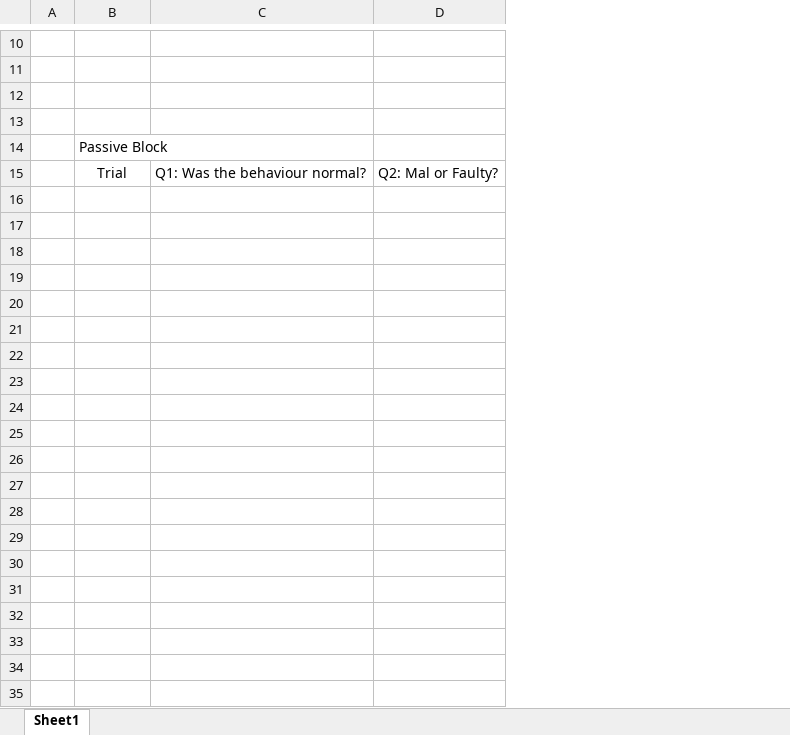
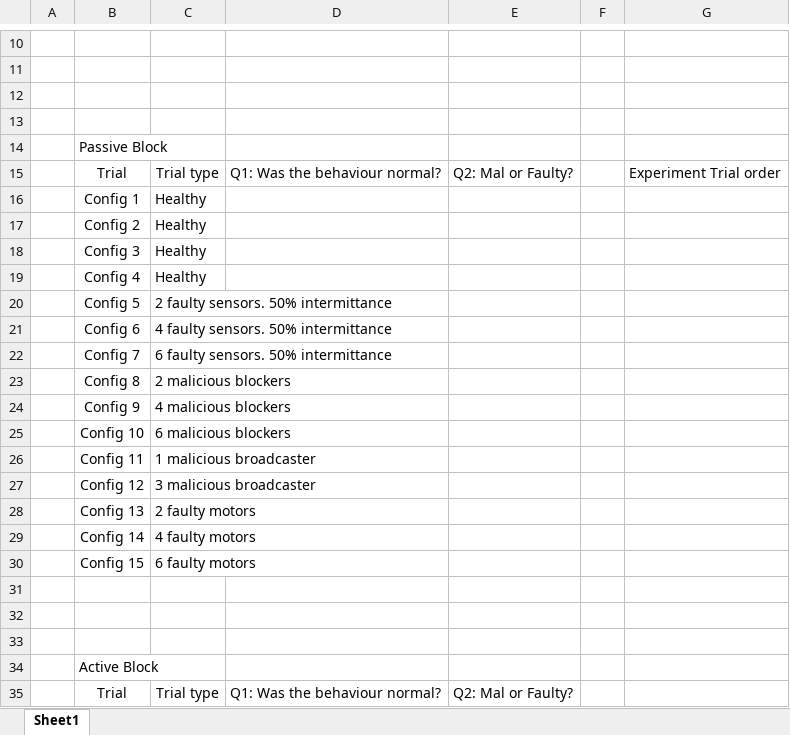
Before and after one commit to hogg377/harmonise_demo, an Excel workbook: template.xlsx, sheet Sheet1, drawn as a sheet; only a part is shown, gaps mark what is left out; values as stored, in another font and other column widths than the file's, no borders; the diff covers the shown part only; the diff names each change by its address in the sheet, - before the commit and + after, or states it on an @@ line.

Commit message:
improved excel data logging

```diff
--- a/template.xlsx (sheet Sheet1)
+++ b/template.xlsx (sheet Sheet1)
+column C, row 15: Trial type
+column F, empty
+column G, row 15: Experiment Trial order
+row 16:  | Config 1 | Healthy
+row 17:  | Config 2 | Healthy
+row 18:  | Config 3 | Healthy
+row 19:  | Config 4 | Healthy
+row 20:  | Config 5 | 2 faulty sensors. 50% intermittance
+row 21:  | Config 6 | 4 faulty sensors. 50% intermittance
+row 22:  | Config 7 | 6 faulty sensors. 50% intermittance
+row 23:  | Config 8 | 2 malicious blockers
+row 24:  | Config 9 | 4 malicious blockers
+row 25:  | Config 10 | 6 malicious blockers
+row 26:  | Config 11 | 1 malicious broadcaster
+row 27:  | Config 12 | 3 malicious broadcaster
+row 28:  | Config 13 | 2 faulty motors
+row 29:  | Config 14 | 4 faulty motors
+row 30:  | Config 15 | 6 faulty motors
+row 31: (empty)
+row 32: (empty)
+row 33: (empty)
+row 34:  | Active Block
+row 35:  | Trial | Trial type | Q1: Was the behaviour normal? | Q2: Mal or Faulty?
```
Also changed, not shown: 15 added rows elsewhere in this sheet, 4 other files.
